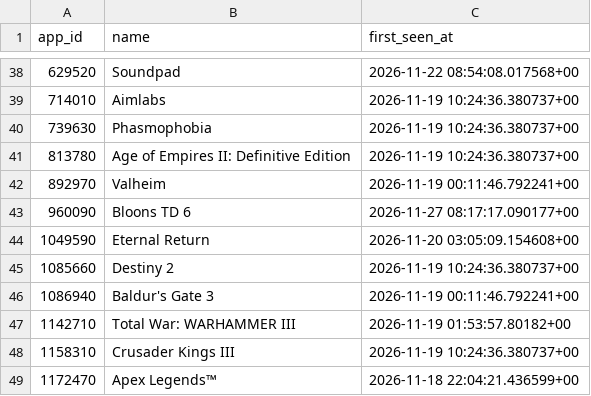
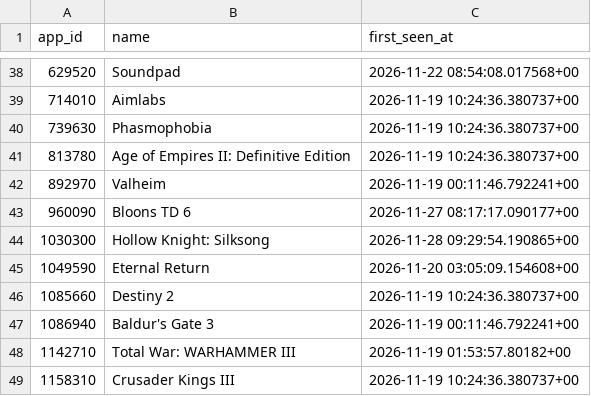
Before and after one commit to amyvwhite/game-data-pipeline, a CSV file: data/warehouse/steam_app_names.csv, drawn as a sheet; only a part is shown, gaps mark what is left out; the shorter side is filled out with more unchanged rows; the diff names each change by its address in the sheet, - before the commit and + after, or states it on an @@ line.

```diff
--- a/data/warehouse/steam_app_names.csv
+++ b/data/warehouse/steam_app_names.csv
+row 44: 1030300 | Hollow Knight: Silksong | 2026-11-28 09:29:54.190865+00
```
Also changed, not shown: data/warehouse/market_daily.csv, data/warehouse/pipeline_runs.csv, 6 other files.
